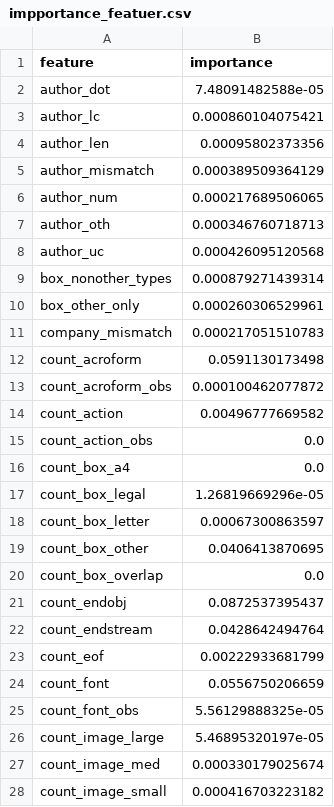
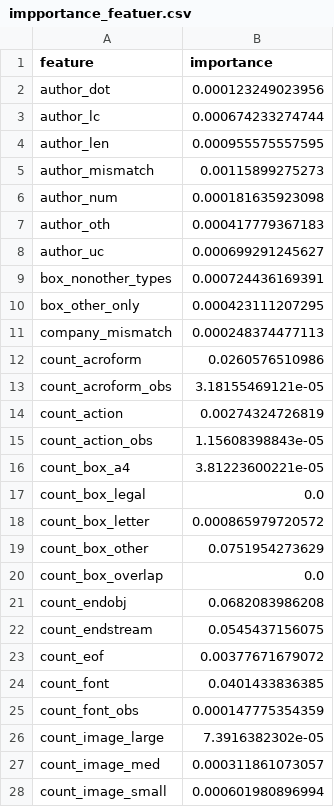
Before and after one commit to Yonahwang/God_with_me, a CSV file: 2018Q2/MLmodel3/impportance_featuer.csv, drawn as a sheet; only a part is shown; the diff covers the shown part only.

```diff
--- a/2018Q2/MLmodel3/impportance_featuer.csv
+++ b/2018Q2/MLmodel3/impportance_featuer.csv
@@ -1,28 +1,28 @@
 feature,importance
-author_dot,7.48091482588e-05
-author_lc,0.000860104075421
-author_len,0.00095802373356
-author_mismatch,0.000389509364129
-author_num,0.000217689506065
-author_oth,0.000346760718713
-author_uc,0.000426095120568
-box_nonother_types,0.000879271439314
-box_other_only,0.000260306529961
-company_mismatch,0.000217051510783
-count_acroform,0.0591130173498
-count_acroform_obs,0.000100462077872
-count_action,0.00496777669582
-count_action_obs,0.0
-count_box_a4,0.0
-count_box_legal,1.26819669296e-05
-count_box_letter,0.00067300863597
-count_box_other,0.0406413870695
+author_dot,0.000123249023956
+author_lc,0.000674233274744
+author_len,0.000955575557595
+author_mismatch,0.00115899275273
+author_num,0.000181635923098
+author_oth,0.000417779367183
+author_uc,0.000699291245627
+box_nonother_types,0.000724436169391
+box_other_only,0.000423111207295
+company_mismatch,0.000248374477113
+count_acroform,0.0260576510986
+count_acroform_obs,3.18155469121e-05
+count_action,0.00274324726819
+count_action_obs,1.15608398843e-05
+count_box_a4,3.81223600221e-05
+count_box_legal,0.0
+count_box_letter,0.000865979720572
+count_box_other,0.0751954273629
 count_box_overlap,0.0
-count_endobj,0.0872537395437
-count_endstream,0.0428642494764
-count_eof,0.00222933681799
-count_font,0.0556750206659
-count_font_obs,5.56129888325e-05
-count_image_large,5.46895320197e-05
-count_image_med,0.000330179025674
-count_image_small,0.000416703223182
+count_endobj,0.0682083986208
+count_endstream,0.0545437156075
+count_eof,0.00377671679072
+count_font,0.0401433836385
+count_font_obs,0.000147775354359
+count_image_large,7.3916382302e-05
+count_image_med,0.000311861073057
+count_image_small,0.000601980896994
```
Also changed, not shown: 99 edited cells elsewhere in this file, 5 other files.
